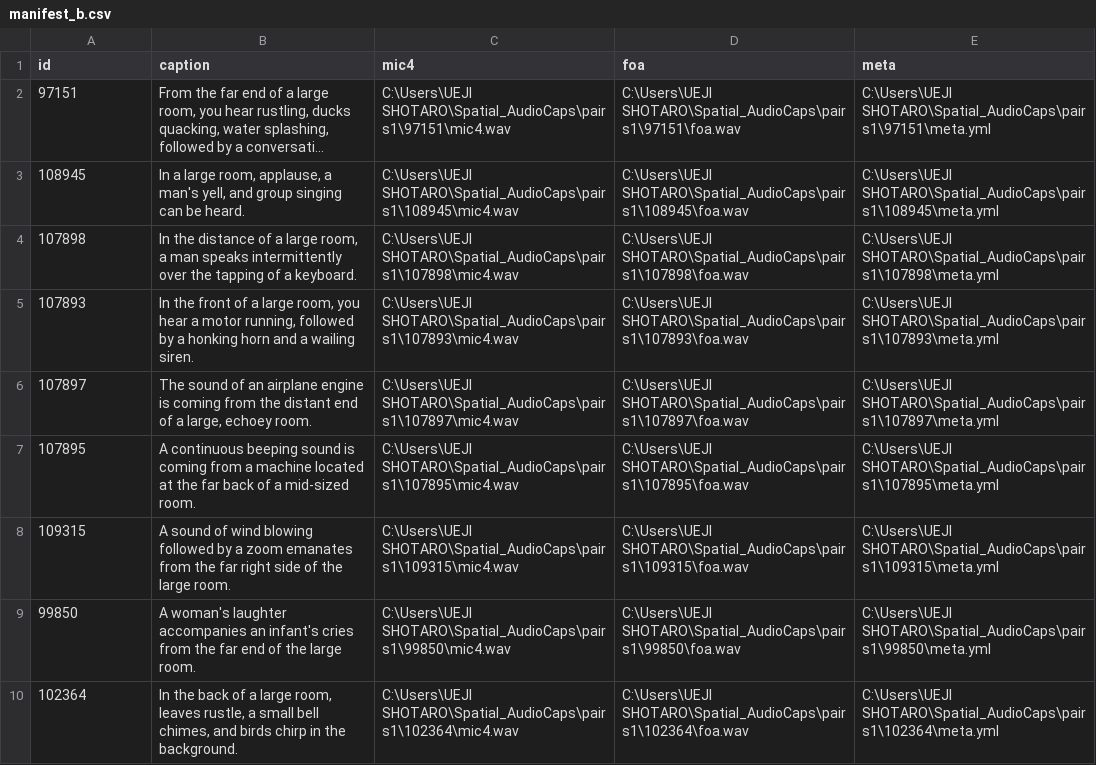
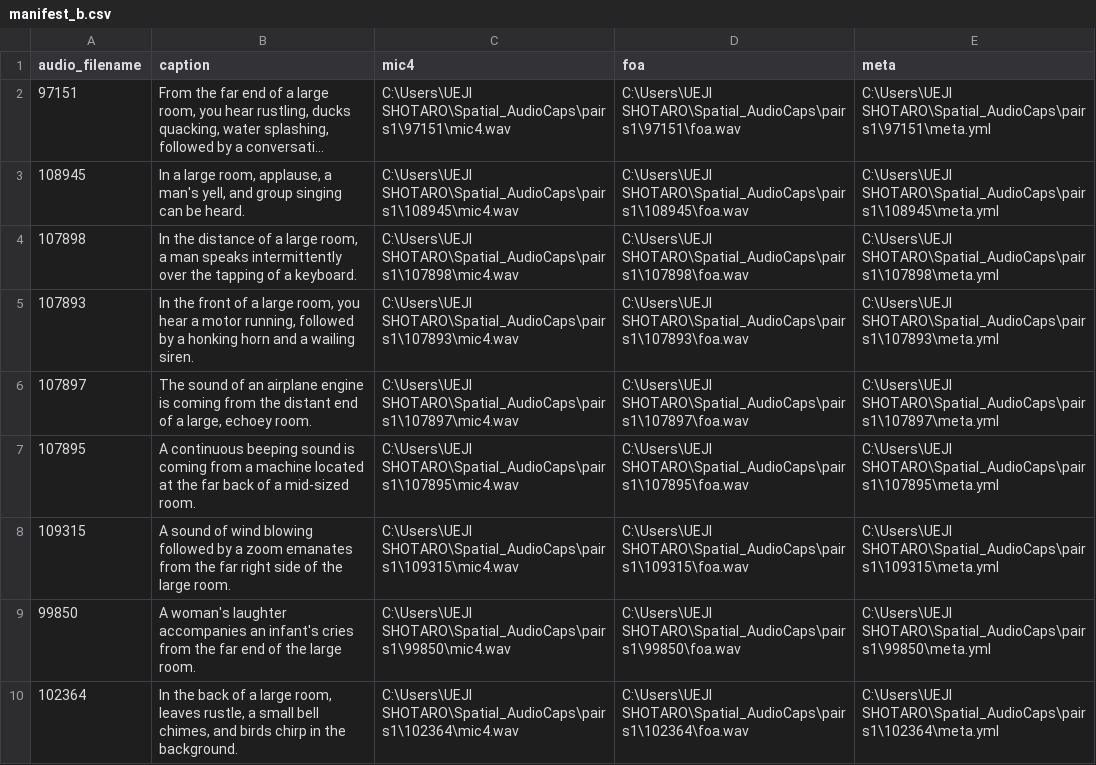
Before and after one commit to ShotaroUeji/elsa, a CSV file: Spatial_AudioCaps/manifest_b.csv, drawn as a sheet; long unchanged cells end in …; the diff names each change by its address in the sheet, - before the commit and + after, or states it on an @@ line.

```diff
--- a/Spatial_AudioCaps/manifest_b.csv
+++ b/Spatial_AudioCaps/manifest_b.csv
-A1: id
+A1: audio_filename
```
Also changed, not shown: 49 other files.
